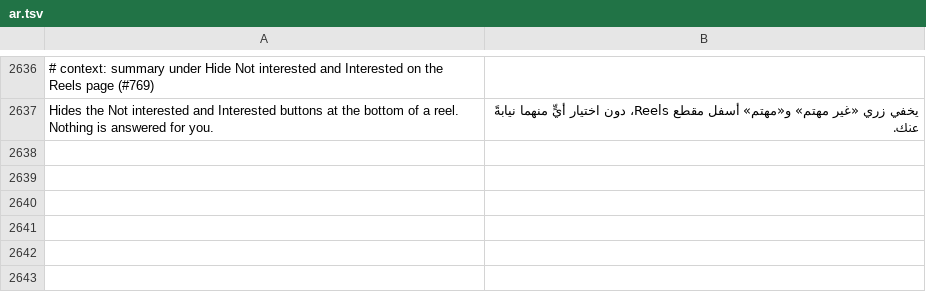
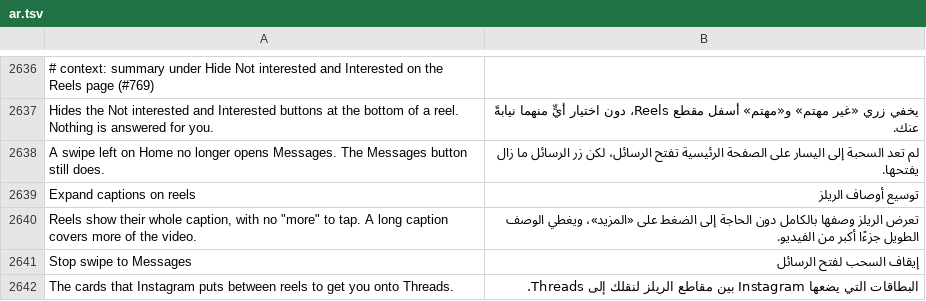
Before and after one commit to hisham099/HushGram, a TSV file: extensions/shared/library/src/main/l10n/ar.tsv, drawn as a sheet; only a part is shown, gaps mark what is left out; the diff names each change by its address in the sheet, - before the commit and + after, or states it on an @@ line.

Commit message:
l10n(ar): translate five upstream strings

```diff
--- a/extensions/shared/library/src/main/l10n/ar.tsv
+++ b/extensions/shared/library/src/main/l10n/ar.tsv
+row 2638: A swipe left on Home no longer opens Messages. The Messages button still does. | لم تعد السحبة إلى اليسار على الصفحة الرئيسية تفتح الرسائل، لكن زر الرسائل ما زال يفتحها.
+row 2639: Expand captions on reels | توسيع أوصاف الريلز
+row 2640: Reels show their whole caption, with no "more" to tap. A long caption covers more of the video. | تعرض الريلز وصفها بالكامل دون الحاجة إلى الضغط على «المزيد»، ويغطي الوصف الطويل جزءًا أكبر من الفيديو.
+row 2641: Stop swipe to Messages | إيقاف السحب لفتح الرسائل
+row 2642: The cards that Instagram puts between reels to get you onto Threads. | البطاقات التي يضعها Instagram بين مقاطع الريلز لنقلك إلى Threads.
```
